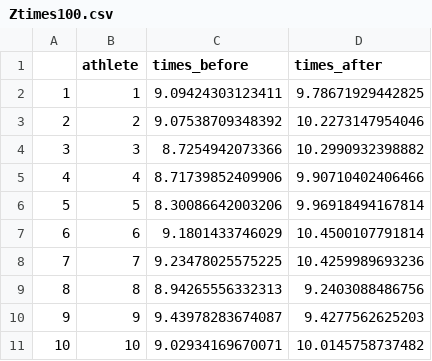
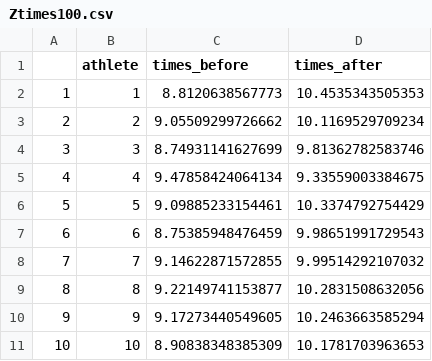
Before and after one commit to oharar/ST2304, a CSV file: Module04 Normal Distribution/Ztimes100.csv, drawn as a sheet.

```diff
--- a/Module04 Normal Distribution/Ztimes100.csv
+++ b/Module04 Normal Distribution/Ztimes100.csv
@@ -1,11 +1,11 @@
 "","athlete","times_before","times_after"
-"1",1,9.09424303123411,9.78671929442825
-"2",2,9.07538709348392,10.2273147954046
-"3",3,8.7254942073366,10.2990932398882
-"4",4,8.71739852409906,9.90710402406466
-"5",5,8.30086642003206,9.96918494167814
-"6",6,9.1801433746029,10.4500107791814
-"7",7,9.23478025575225,10.4259989693236
-"8",8,8.94265556332313,9.2403088486756
-"9",9,9.43978283674087,9.4277562625203
-"10",10,9.02934169670071,10.0145758737482
+"1",1,8.8120638567773,10.4535343505353
+"2",2,9.05509299726662,10.1169529709234
+"3",3,8.74931141627699,9.81362782583746
+"4",4,9.47858424064134,9.33559003384675
+"5",5,9.09885233154461,10.3374792754429
+"6",6,8.75385948476459,9.98651991729543
+"7",7,9.14622871572855,9.99514292107032
+"8",8,9.22149741153877,10.2831508632056
+"9",9,9.17273440549605,10.2463663585294
+"10",10,8.90838348385309,10.1781703963653
```
Also changed, not shown: 10 other files.
